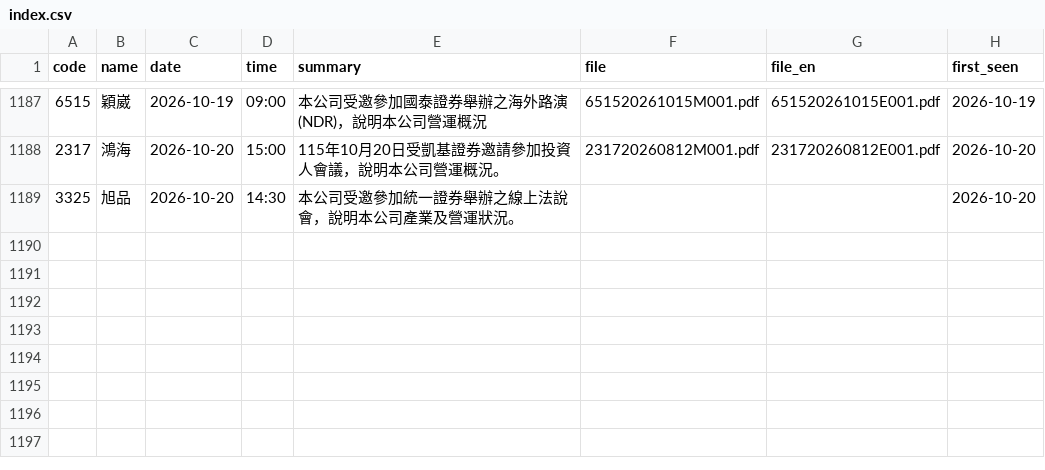
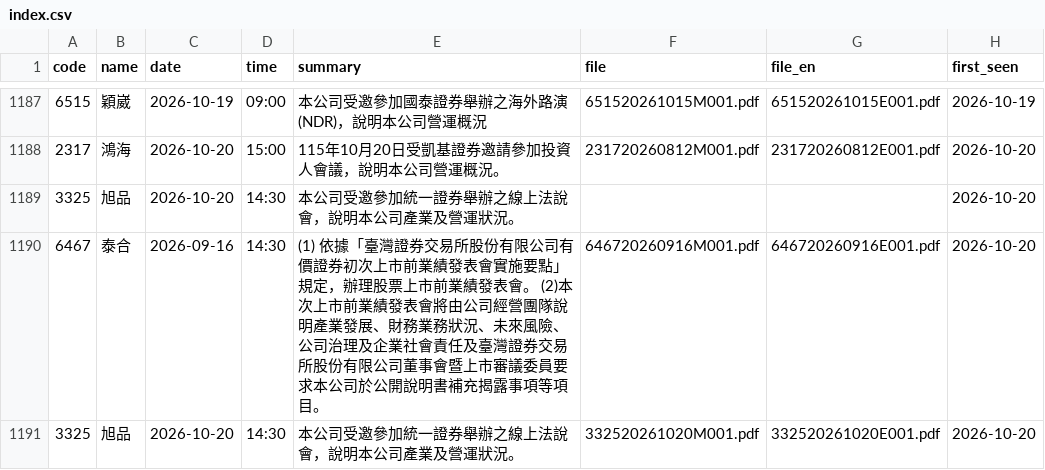
Before and after one commit to metallicatw/tw-six-metrics, a CSV file: data/aipick/talks/index.csv, drawn as a sheet; only a part is shown, gaps mark what is left out.

```diff
--- a/data/aipick/talks/index.csv
+++ b/data/aipick/talks/index.csv
@@ -1189 +1189,3 @@ code,name,date,time,summary,file,file_en,first_seen
 3325,旭品,2026-10-20,14:30,本公司受邀參加統一證券舉辦之線上法說會，說明本公司產業及營運狀況。,,,2026-10-20
+6467,泰合,2026-09-16,14:30,(1) 依據「臺灣證券交易所股份有限公司有價證券初次上市前業績發表會實施要點」規定，辦理股票上市前業績發表會。 (2)本次上市前業績發表會將由公司經營團隊說明產業發展、財務業務狀況、未來風險、公司治理及企業社會責任及臺灣證券交易所股份有限公司董事會暨上市審議委員要求本公司於公開說明書補充揭露事項等項目。,646720260916M001.pdf,646720260916E001.pdf,2026-10-20
+3325,旭品,2026-10-20,14:30,本公司受邀參加統一證券舉辦之線上法說會，說明本公司產業及營運狀況。,332520261020M001.pdf,332520261020E001.pdf,2026-10-20
```
Also changed, not shown: data/chipflow/journal.csv, data/market/twse_balance/115Q2.csv, 17 other files.
